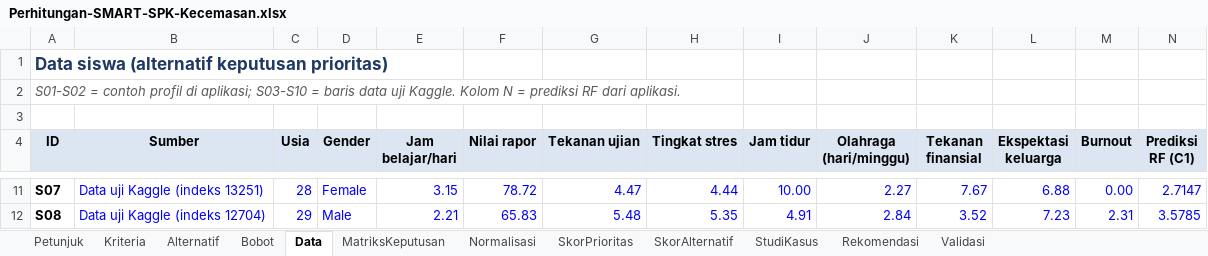
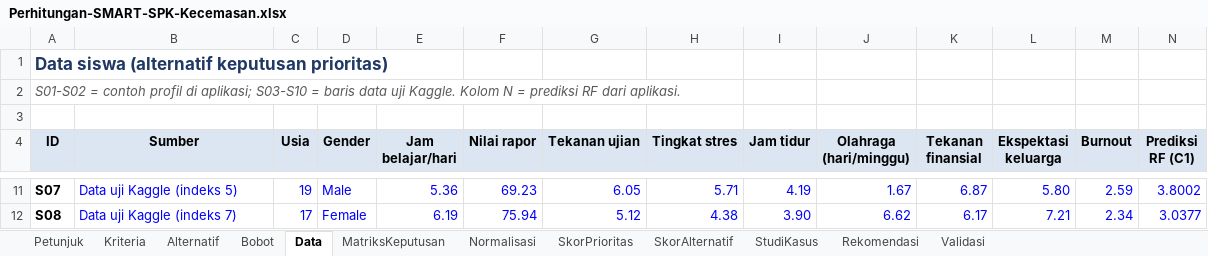
Before and after one commit to UKRIDA-Developer-Team/SIMBULL-SMART, an Excel workbook: deliverables/uts/Perhitungan-SMART-SPK-Kecemasan.xlsx, sheet Data, drawn as a sheet; only a part is shown, gaps mark what is left out; values as stored, in another font and other column widths than the file's, no borders; the diff covers the shown part only; the diff names each change by its address in the sheet, - before the commit and + after, or states it on an @@ line.

```diff
--- a/deliverables/uts/Perhitungan-SMART-SPK-Kecemasan.xlsx (sheet Data)
+++ b/deliverables/uts/Perhitungan-SMART-SPK-Kecemasan.xlsx (sheet Data)
-B11 (Sumber): Data uji Kaggle (indeks 13251)
+B11 (Sumber): Data uji Kaggle (indeks 5)
-C11 (Usia): 28
+C11 (Usia): 19
-D11 (Gender): Female
+D11 (Gender): Male
-E11 (Jam belajar/hari): 3.15
+E11 (Jam belajar/hari): 5.36
-F11 (Nilai rapor): 78.72
+F11 (Nilai rapor): 69.23
-G11 (Tekanan ujian): 4.47
+G11 (Tekanan ujian): 6.05
-H11 (Tingkat stres): 4.44
+H11 (Tingkat stres): 5.71
-I11 (Jam tidur): 10.00
+I11 (Jam tidur): 4.19
-J11 (Olahraga (hari/minggu)): 2.27
+J11 (Olahraga (hari/minggu)): 1.67
-K11 (Tekanan finansial): 7.67
+K11 (Tekanan finansial): 6.87
-L11 (Ekspektasi keluarga): 6.88
+L11 (Ekspektasi keluarga): 5.80
-M11 (Burnout): 0.00
+M11 (Burnout): 2.59
-N11 (Prediksi RF (C1)): 2.7147
+N11 (Prediksi RF (C1)): 3.8002
-B12 (Sumber): Data uji Kaggle (indeks 12704)
+B12 (Sumber): Data uji Kaggle (indeks 7)
-C12 (Usia): 29
+C12 (Usia): 17
-D12 (Gender): Male
+D12 (Gender): Female
-E12 (Jam belajar/hari): 2.21
+E12 (Jam belajar/hari): 6.19
-F12 (Nilai rapor): 65.83
+F12 (Nilai rapor): 75.94
-G12 (Tekanan ujian): 5.48
+G12 (Tekanan ujian): 5.12
-H12 (Tingkat stres): 5.35
+H12 (Tingkat stres): 4.38
-I12 (Jam tidur): 4.91
+I12 (Jam tidur): 3.90
-J12 (Olahraga (hari/minggu)): 2.84
+J12 (Olahraga (hari/minggu)): 6.62
-K12 (Tekanan finansial): 3.52
+K12 (Tekanan finansial): 6.17
-L12 (Ekspektasi keluarga): 7.23
+L12 (Ekspektasi keluarga): 7.21
-M12 (Burnout): 2.31
+M12 (Burnout): 2.34
-N12 (Prediksi RF (C1)): 3.5785
+N12 (Prediksi RF (C1)): 3.0377
```
Also changed, not shown: 92 edited cells elsewhere in this sheet, sheet Validasi, sheet Kriteria, deliverables/logbook/Logbook-Kelompok1.xlsx, 7 other files.
